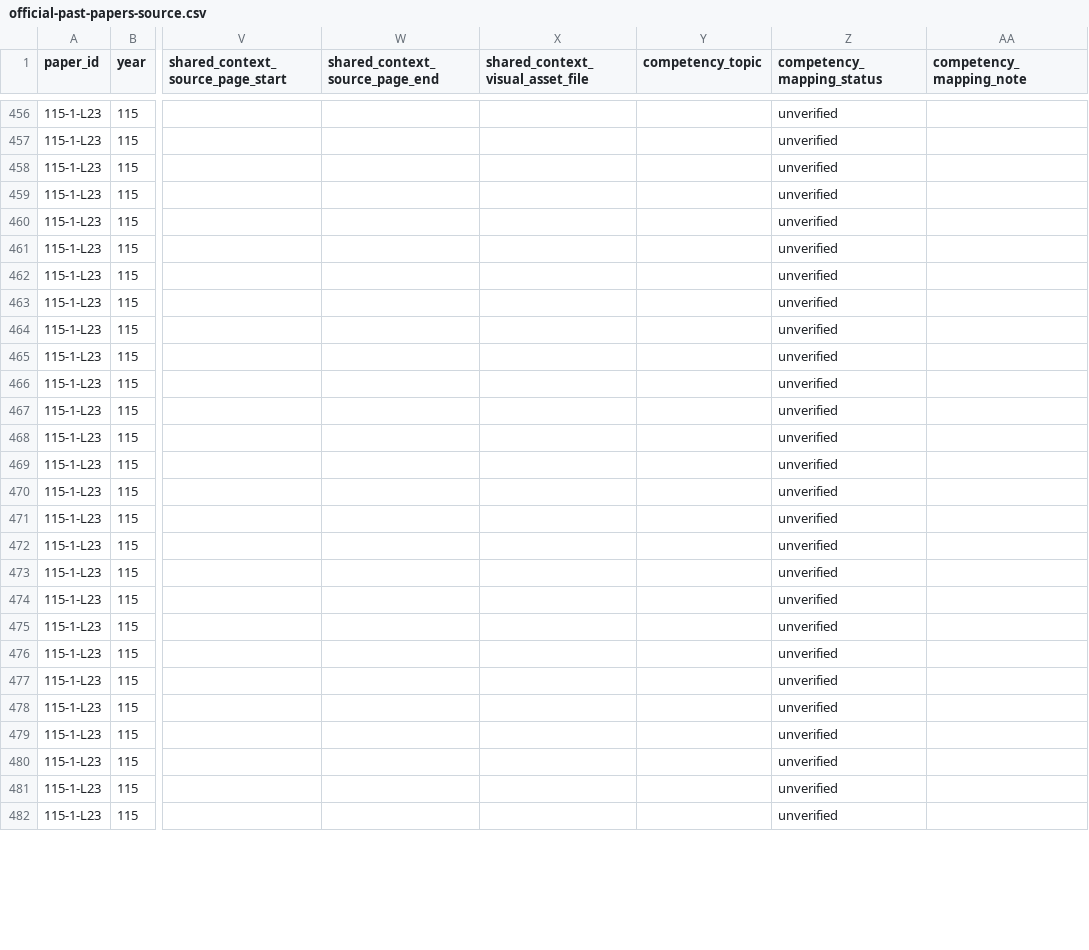
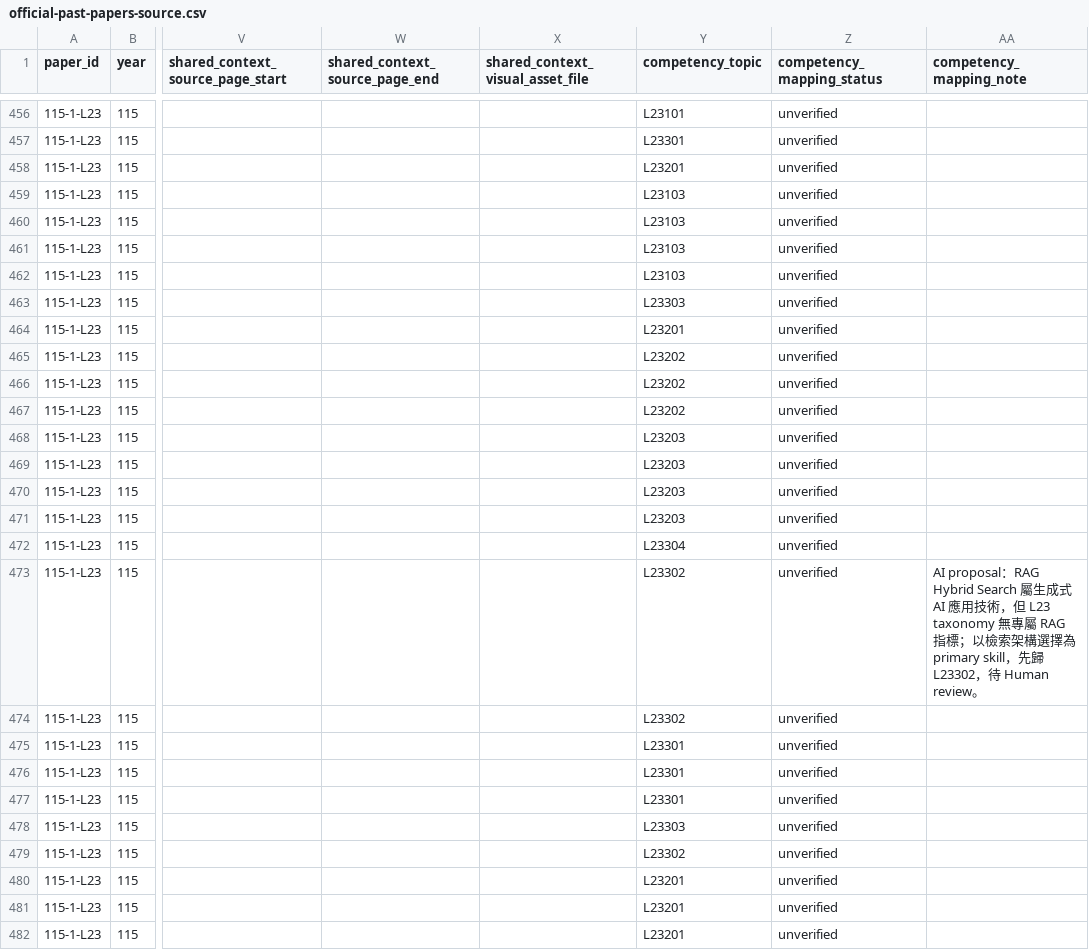
Before and after one commit to Naiyi-Chia/IPAS-AI-trainer, a CSV file: data/official-past-papers-source.csv, drawn as a sheet; only a part is shown, gaps mark what is left out; the diff covers the shown part only; the diff names each change by its address in the sheet, - before the commit and + after, or states it on an @@ line.

Commit message:
data: verify 115-1-L22 and propose 115-1-L23 mappings

```diff
--- a/data/official-past-papers-source.csv
+++ b/data/official-past-papers-source.csv
-Y456 (competency_topic): (empty)
+Y456 (competency_topic): L23101
-Y457 (competency_topic): (empty)
+Y457 (competency_topic): L23301
-Y458 (competency_topic): (empty)
+Y458 (competency_topic): L23201
-Y459:Y462 (competency_topic): (empty)
+Y459:Y462 (competency_topic): L23103
-Y463 (competency_topic): (empty)
+Y463 (competency_topic): L23303
-Y464 (competency_topic): (empty)
+Y464 (competency_topic): L23201
-Y465:Y467 (competency_topic): (empty)
+Y465:Y467 (competency_topic): L23202
-Y468:Y471 (competency_topic): (empty)
+Y468:Y471 (competency_topic): L23203
-Y472 (competency_topic): (empty)
+Y472 (competency_topic): L23304
-Y473:Y474 (competency_topic): (empty)
+Y473:Y474 (competency_topic): L23302
-AA473 (competency_mapping_note): (empty)
+AA473 (competency_mapping_note): AI proposal：RAG Hybrid Search 屬生成式 AI 應用技術，但 L23 taxonomy 無專屬 RAG 指標；以檢索架構選擇為 primary skill，先歸 L23302，待 Human review。
-Y475:Y477 (competency_topic): (empty)
+Y475:Y477 (competency_topic): L23301
-Y478 (competency_topic): (empty)
+Y478 (competency_topic): L23303
-Y479 (competency_topic): (empty)
+Y479 (competency_topic): L23302
-Y480:Y482 (competency_topic): (empty)
+Y480:Y482 (competency_topic): L23201
```
Also changed, not shown: 78 edited cells elsewhere in this file.
